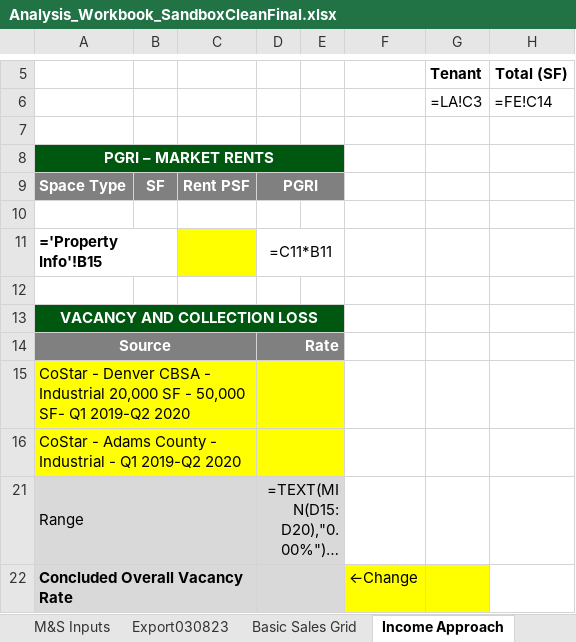
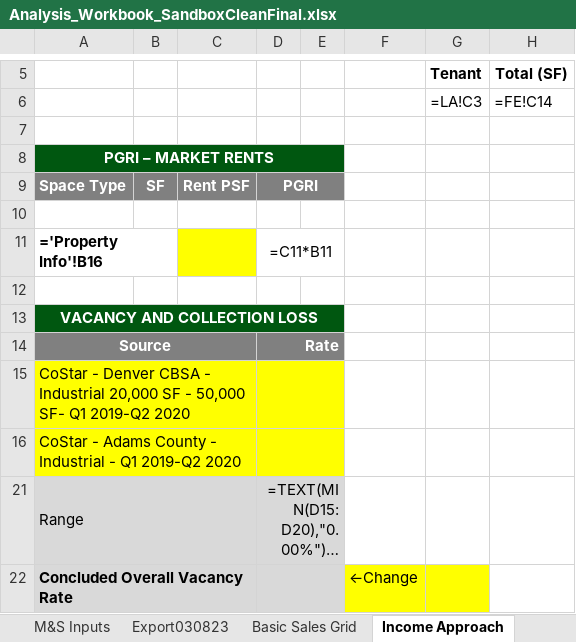
Before and after one commit to shaqnd/Workbook-Optimization-, an Excel workbook: Analysis_Workbook_SandboxCleanFinal.xlsx, sheet Income Approach, drawn as a sheet; only a part is shown, gaps mark what is left out; long unchanged cells end in …; values as stored, in another font and other column widths than the file's, no borders; formulas without a stored value are shown as written; the diff names each change by its address in the sheet, - before the commit and + after, or states it on an @@ line.

```diff
--- a/Analysis_Workbook_SandboxCleanFinal.xlsx (sheet Income Approach)
+++ b/Analysis_Workbook_SandboxCleanFinal.xlsx (sheet Income Approach)
-A11: ='Property Info'!B15
+A11: ='Property Info'!B16
```
Also changed, not shown: sheet FE, sheet Final Value, sheet Basic Sales Grid, hidden cells.
